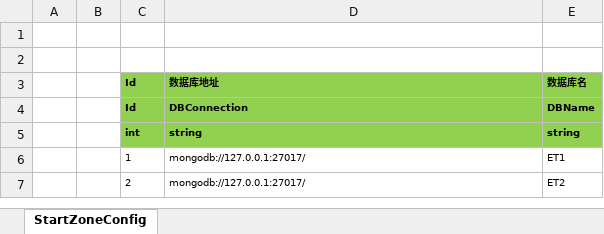
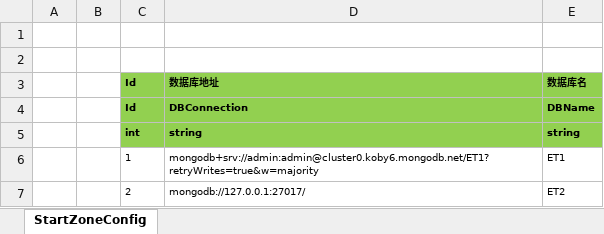
Before and after one commit to Noname-Studio/ET, an Excel workbook: Excel/StartZoneConfig.xlsx, sheet StartZoneConfig, drawn as a sheet; values as stored, in another font and other column widths than the file's, no borders; the diff names each change by its address in the sheet, - before the commit and + after, or states it on an @@ line.

```diff
--- a/Excel/StartZoneConfig.xlsx (sheet StartZoneConfig)
+++ b/Excel/StartZoneConfig.xlsx (sheet StartZoneConfig)
-D6: mongodb://127.0.0.1:27017/
+D6: mongodb+srv://admin:admin@cluster0.koby6.mongodb.net/ET1?retryWrites=true&w=majority
```
Also changed, not shown: Excel/StartMachineConfig.xlsx, Excel/StartSceneConfig.xlsx, 28 other files.
